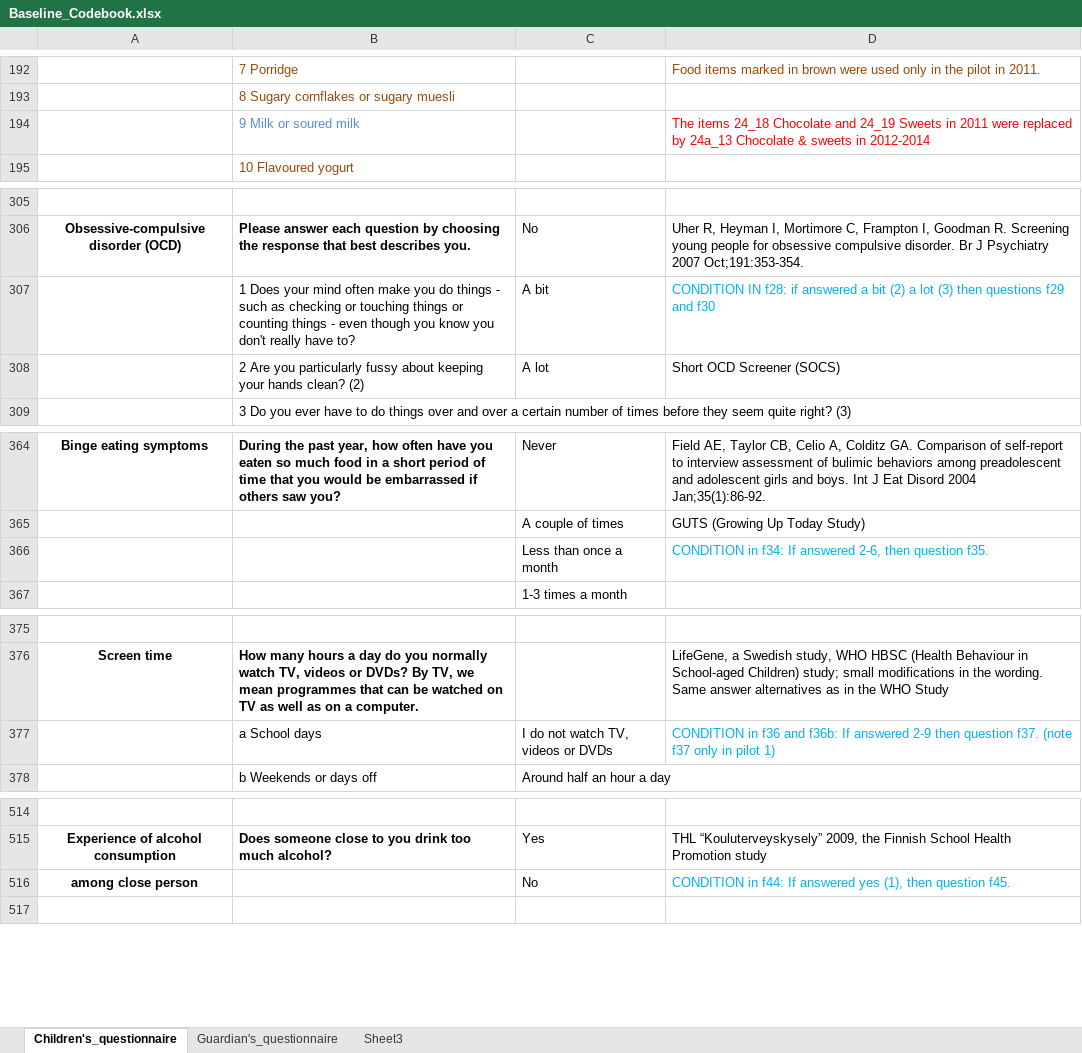
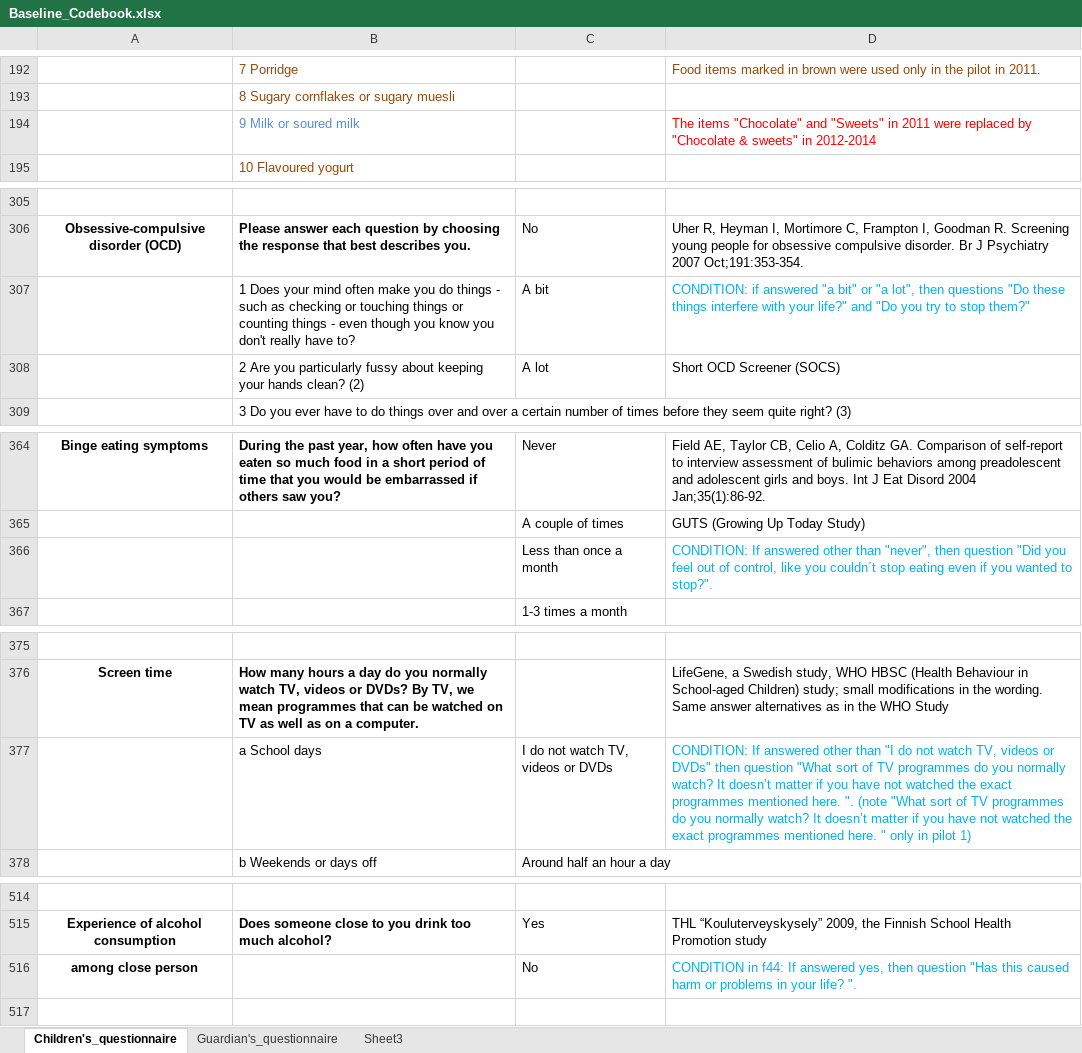
Before and after one commit to Fin-HIT/Cohort-codebooks, an Excel workbook: Baseline_Codebook.xlsx, sheet Children's_questionnaire, drawn as a sheet; only a part is shown, gaps mark what is left out; values as stored, in another font and other column widths than the file's, no borders; the diff covers the shown part only; the diff names each change by its address in the sheet, - before the commit and + after, or states it on an @@ line.

```diff
--- a/Baseline_Codebook.xlsx (sheet Children's_questionnaire)
+++ b/Baseline_Codebook.xlsx (sheet Children's_questionnaire)
-D194: The items 24_18 Chocolate and 24_19 Sweets in 2011 were replaced by 24a_13 Chocolate & sweets in 2012-2014
+D194: The items "Chocolate" and "Sweets" in 2011 were replaced by "Chocolate & sweets" in 2012-2014
-D307: CONDITION IN f28: if answered a bit (2) a lot (3) then questions f29 and f30
+D307: CONDITION: if answered "a bit" or "a lot", then questions "Do these things interfere with your life?" and "Do you try to stop them?"
-D366: CONDITION in f34: If answered 2-6, then question f35.
+D366: CONDITION: If answered other than "never", then question "Did you feel out of control, like you couldn´t stop eating even if you wanted to stop?".
-D377: CONDITION in f36 and f36b: If answered 2-9 then question f37. (note f37 only in…
+D377: CONDITION: If answered other than "I do not watch TV, videos or DVDs" then question "What sort of TV programmes do you normally watch? It doesn’t matter if you have not watched the exact programmes mentioned here. ". (note "What sort of TV programmes do you normally watch? It doesn’t matter if you have not watched the exact programmes mentioned here. " only in…
-D516: …If answered yes (1), then question f45.
+D516: …If answered yes, then question "Has this caused harm or problems in your life? ".
```
Also changed, not shown: 7 edited cells elsewhere in this sheet, sheet Guardian's_questionnaire, Followup_1_Codebook.xlsx, 8 other files.
